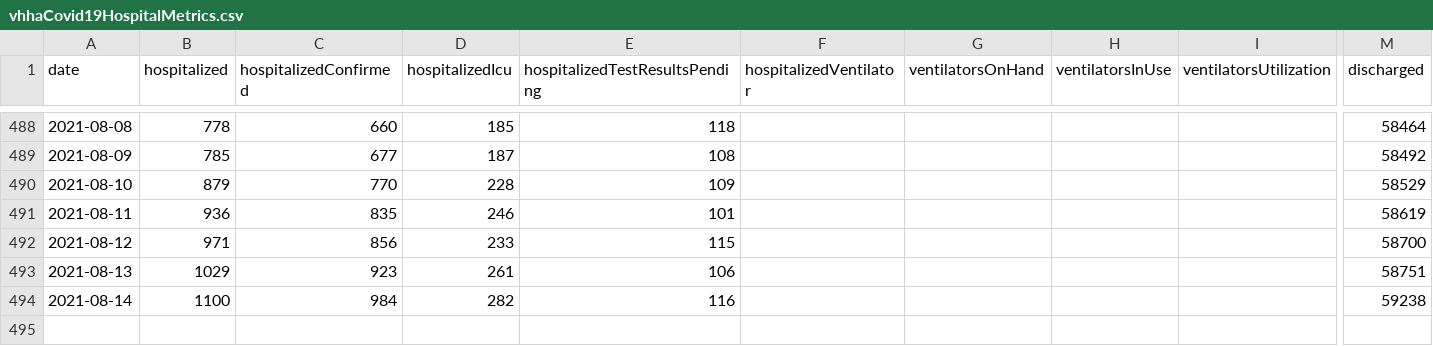
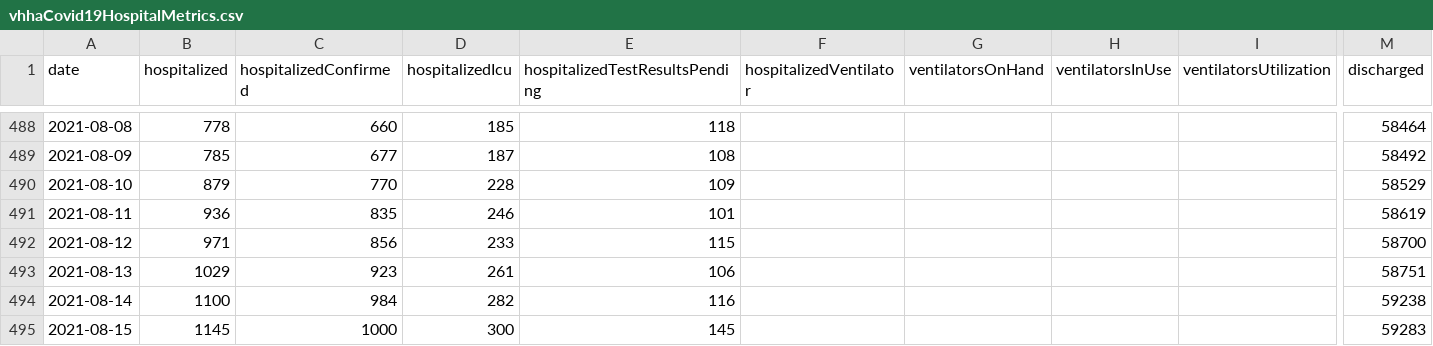
Before and after one commit to ddenenberg71/Virginia-COVID-19-Hospital-Metrics, a CSV file: vhhaCovid19HospitalMetrics.csv, drawn as a sheet; only a part is shown, gaps mark what is left out; rows hold the shown columns only; the diff names each change by its address in the sheet, - before the commit and + after, or states it on an @@ line.

Commit message:
Aug. 15, 2021 updates.

```diff
--- a/vhhaCovid19HospitalMetrics.csv
+++ b/vhhaCovid19HospitalMetrics.csv
+row 495: 2021-08-15 | 1145 | 1000 | 300 | 145 |  |  |  |  | 59283
```
